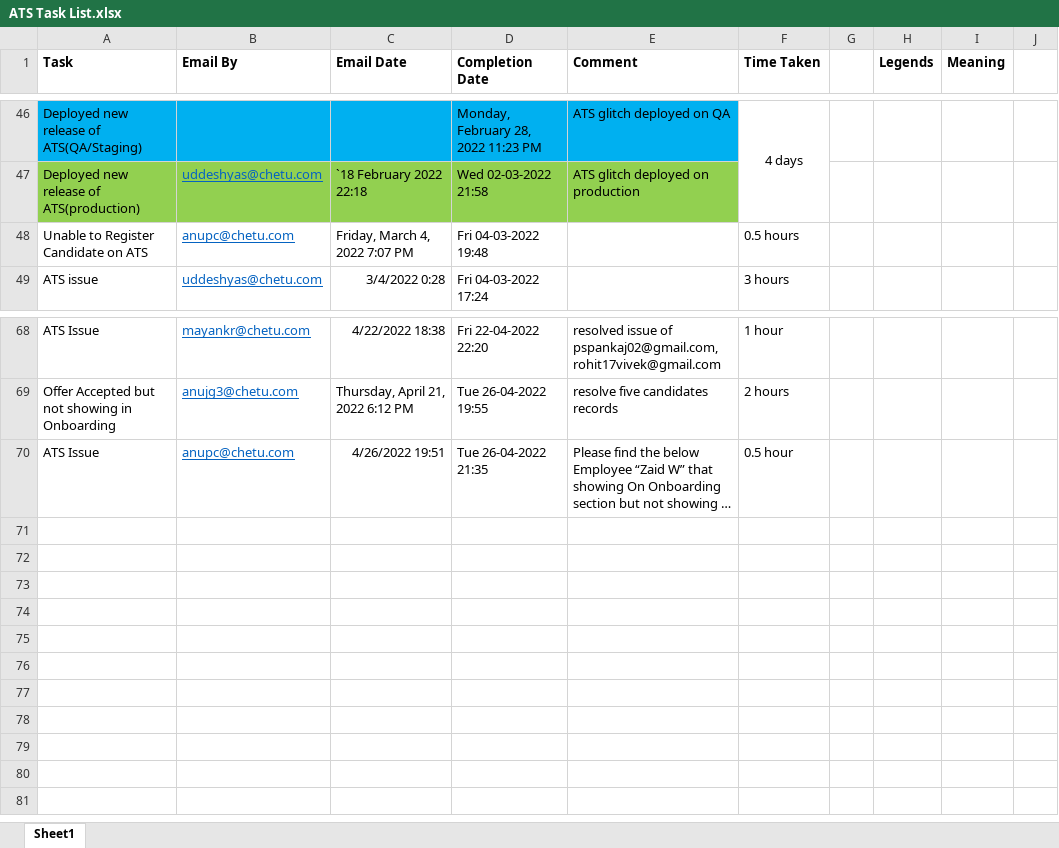
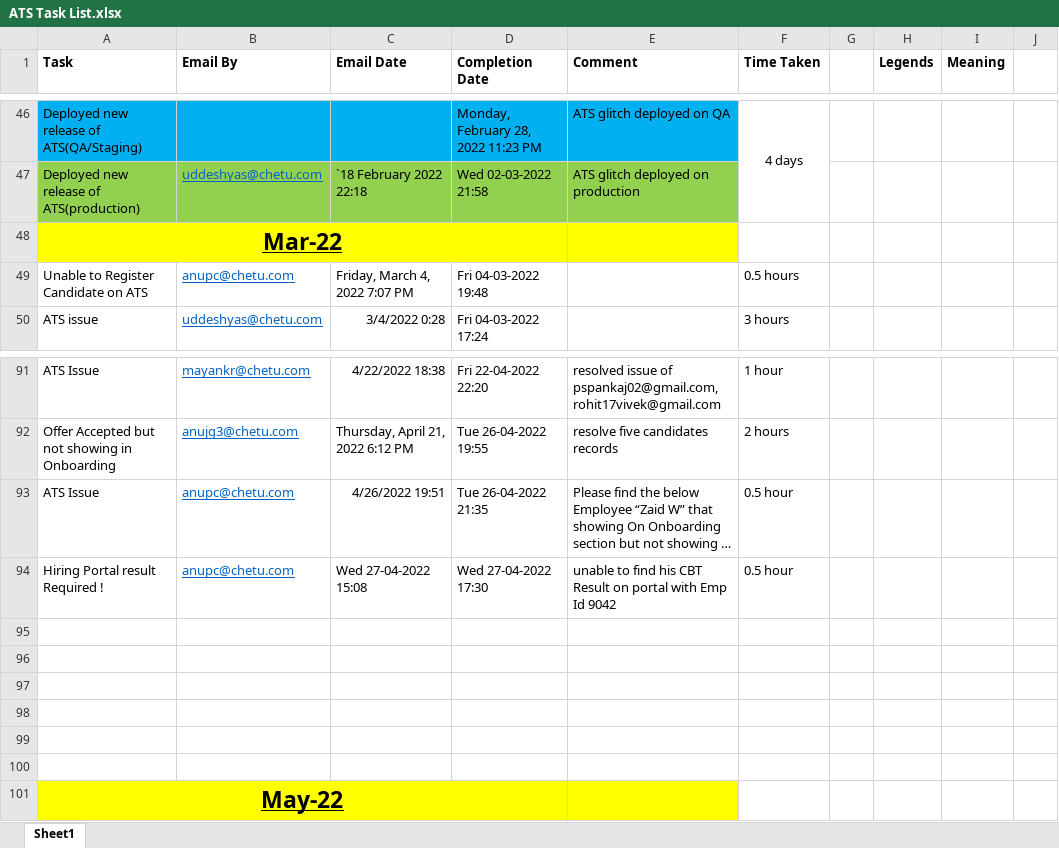
Before and after one commit to aquib-coder/Important-Notes, an Excel workbook: ATS Task List.xlsx, sheet Sheet1, drawn as a sheet; only a part is shown, gaps mark what is left out; long unchanged cells end in …; values as stored, in another font and other column widths than the file's, no borders; the diff covers the shown part only; the diff names each change by its address in the sheet, - before the commit and + after, or states it on an @@ line.

```diff
--- a/ATS Task List.xlsx (sheet Sheet1)
+++ b/ATS Task List.xlsx (sheet Sheet1)
+row 48: Mar-22
+row 94: Hiring Portal result Required ! | anupc@chetu.com | Wed 27-04-2022 15:08 | Wed 27-04-2022 17:30 | unable to find his CBT Result on portal with Emp Id 9042 | 0.5 hour
+row 95: (empty)
+row 96: (empty)
+row 97: (empty)
+row 98: (empty)
+row 99: (empty)
+row 100: (empty)
+row 101: May-22
```
Also changed, not shown: 22 added rows elsewhere in this sheet.
